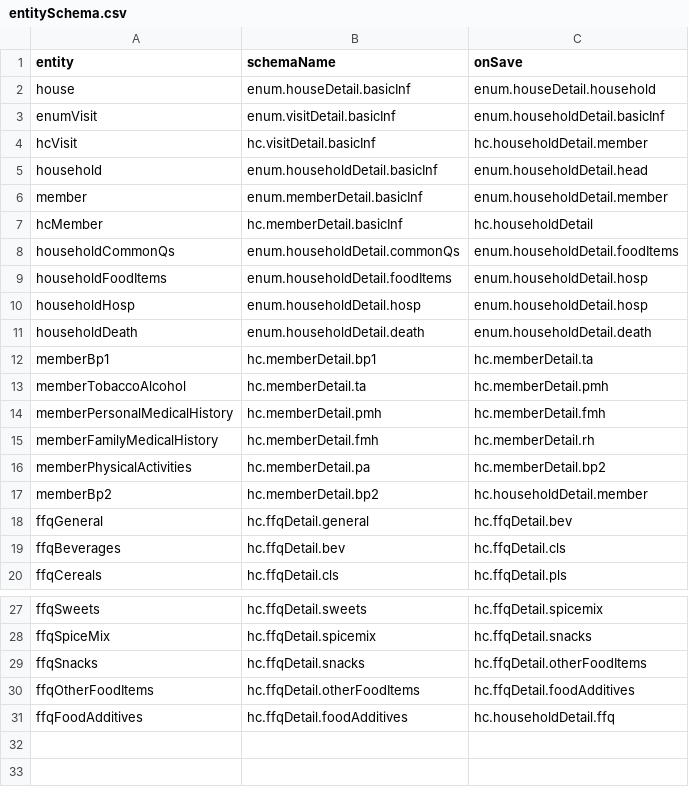
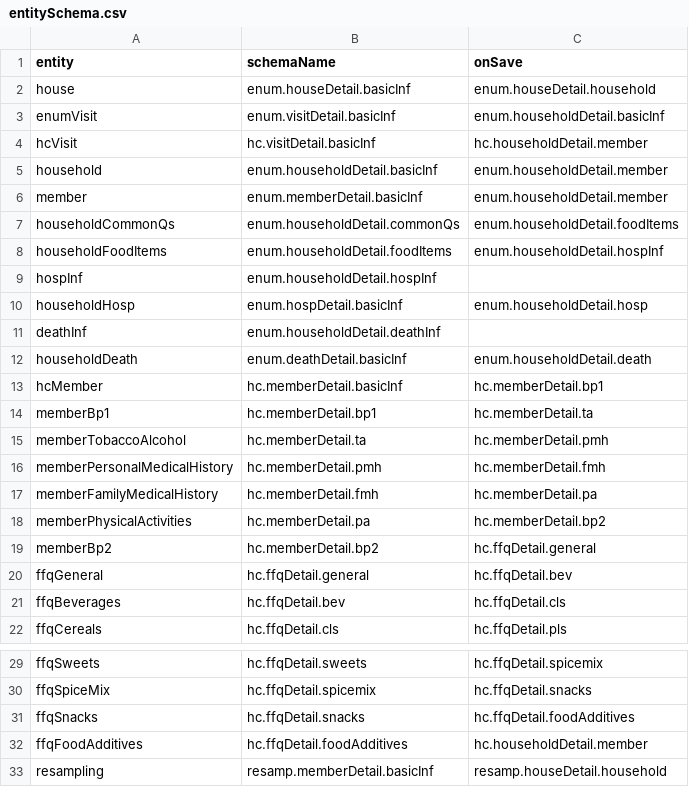
Before and after one commit to cghr/cghr-generator, a CSV file: csvDatabase/entitySchema.csv, drawn as a sheet; only a part is shown, gaps mark what is left out.

```diff
--- a/csvDatabase/entitySchema.csv
+++ b/csvDatabase/entitySchema.csv
@@ -4,9 +4,11 @@ enumVisit,enum.visitDetail.basicInf,enum.householdDetail.basicInf
 hcVisit,hc.visitDetail.basicInf,hc.householdDetail.member
-household,enum.householdDetail.basicInf,enum.householdDetail.head
+household,enum.householdDetail.basicInf,enum.householdDetail.member
 member,enum.memberDetail.basicInf,enum.householdDetail.member
-hcMember,hc.memberDetail.basicInf,hc.householdDetail
 householdCommonQs,enum.householdDetail.commonQs,enum.householdDetail.foodItems
-householdFoodItems,enum.householdDetail.foodItems,enum.householdDetail.hosp
-householdHosp,enum.householdDetail.hosp,enum.householdDetail.hosp
-householdDeath,enum.householdDetail.death,enum.householdDetail.death
+householdFoodItems,enum.householdDetail.foodItems,enum.householdDetail.hospInf
+hospInf,enum.householdDetail.hospInf,
+householdHosp,enum.hospDetail.basicInf,enum.householdDetail.hosp
+deathInf,enum.householdDetail.deathInf,
+householdDeath,enum.deathDetail.basicInf,enum.householdDetail.death
+hcMember,hc.memberDetail.basicInf,hc.memberDetail.bp1
 memberBp1,hc.memberDetail.bp1,hc.memberDetail.ta
@@ -14,5 +16,5 @@ memberTobaccoAlcohol,hc.memberDetail.ta,hc.memberDetail.pmh
 memberPersonalMedicalHistory,hc.memberDetail.pmh,hc.memberDetail.fmh
-memberFamilyMedicalHistory,hc.memberDetail.fmh,hc.memberDetail.rh
+memberFamilyMedicalHistory,hc.memberDetail.fmh,hc.memberDetail.pa
 memberPhysicalActivities,hc.memberDetail.pa,hc.memberDetail.bp2
-memberBp2,hc.memberDetail.bp2,hc.householdDetail.member
+memberBp2,hc.memberDetail.bp2,hc.ffqDetail.general
 ffqGeneral,hc.ffqDetail.general,hc.ffqDetail.bev
@@ -28,4 +30,4 @@ ffqSweets,hc.ffqDetail.sweets,hc.ffqDetail.spicemix
 ffqSpiceMix,hc.ffqDetail.spicemix,hc.ffqDetail.snacks
-ffqSnacks,hc.ffqDetail.snacks,hc.ffqDetail.otherFoodItems
-ffqOtherFoodItems,hc.ffqDetail.otherFoodItems,hc.ffqDetail.foodAdditives
-ffqFoodAdditives,hc.ffqDetail.foodAdditives,hc.householdDetail.ffq
+ffqSnacks,hc.ffqDetail.snacks,hc.ffqDetail.foodAdditives
+ffqFoodAdditives,hc.ffqDetail.foodAdditives,hc.householdDetail.member
+resampling,resamp.memberDetail.basicInf,resamp.houseDetail.household
```
Also changed, not shown: csvDatabase/clabel.csv, csvDatabase/entityDesign.csv, 21 other files.
